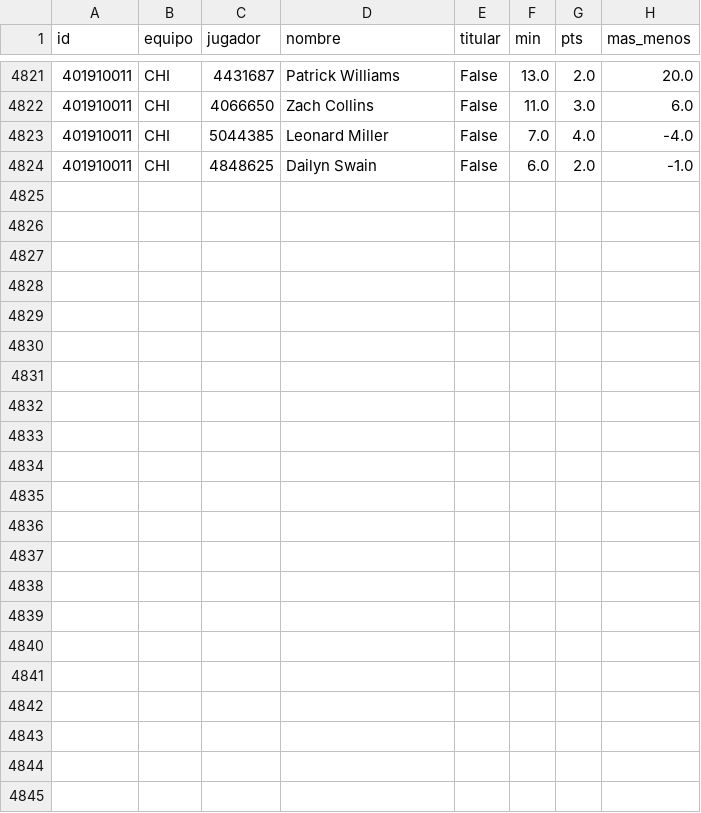
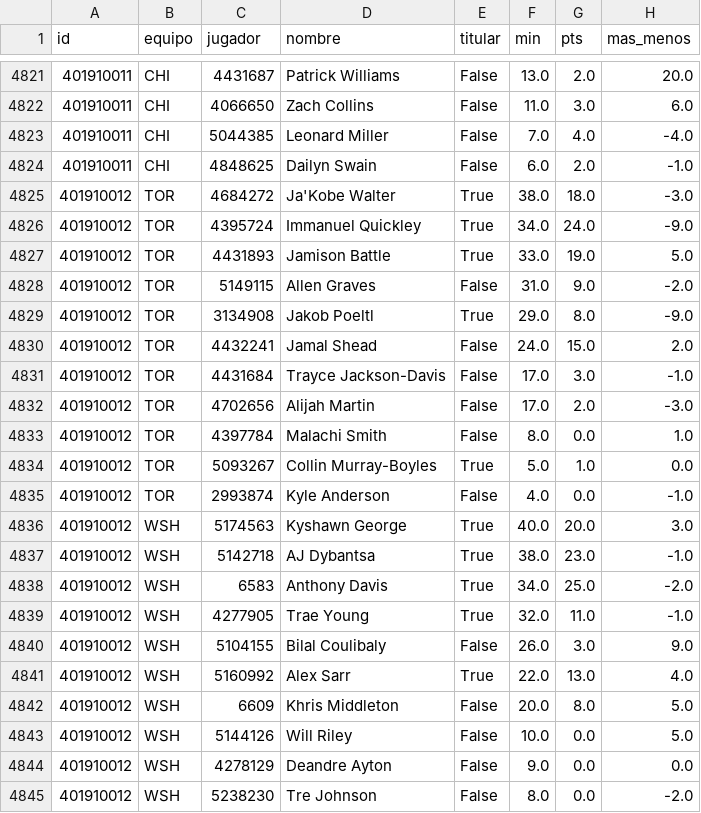
Before and after one commit to robertoaguilar1912-del/laliga-analisis, a CSV file: data/raw/nba_box_2027.csv, drawn as a sheet; only a part is shown, gaps mark what is left out.

```diff
--- a/data/raw/nba_box_2027.csv
+++ b/data/raw/nba_box_2027.csv
@@ -4824 +4824,22 @@ id,equipo,jugador,nombre,titular,min,pts,mas_menos
 401910011,CHI,4848625,Dailyn Swain,False,6.0,2.0,-1.0
+401910012,TOR,4684272,Ja'Kobe Walter,True,38.0,18.0,-3.0
+401910012,TOR,4395724,Immanuel Quickley,True,34.0,24.0,-9.0
+401910012,TOR,4431893,Jamison Battle,True,33.0,19.0,5.0
+401910012,TOR,5149115,Allen Graves,False,31.0,9.0,-2.0
+401910012,TOR,3134908,Jakob Poeltl,True,29.0,8.0,-9.0
+401910012,TOR,4432241,Jamal Shead,False,24.0,15.0,2.0
+401910012,TOR,4431684,Trayce Jackson-Davis,False,17.0,3.0,-1.0
+401910012,TOR,4702656,Alijah Martin,False,17.0,2.0,-3.0
+401910012,TOR,4397784,Malachi Smith,False,8.0,0.0,1.0
+401910012,TOR,5093267,Collin Murray-Boyles,True,5.0,1.0,0.0
+401910012,TOR,2993874,Kyle Anderson,False,4.0,0.0,-1.0
+401910012,WSH,5174563,Kyshawn George,True,40.0,20.0,3.0
+401910012,WSH,5142718,AJ Dybantsa,True,38.0,23.0,-1.0
+401910012,WSH,6583,Anthony Davis,True,34.0,25.0,-2.0
+401910012,WSH,4277905,Trae Young,True,32.0,11.0,-1.0
+401910012,WSH,5104155,Bilal Coulibaly,False,26.0,3.0,9.0
+401910012,WSH,5160992,Alex Sarr,True,22.0,13.0,4.0
+401910012,WSH,6609,Khris Middleton,False,20.0,8.0,5.0
+401910012,WSH,5144126,Will Riley,False,10.0,0.0,5.0
+401910012,WSH,4278129,Deandre Ayton,False,9.0,0.0,0.0
+401910012,WSH,5238230,Tre Johnson,False,8.0,0.0,-2.0
```
Also changed, not shown: data/raw/nba_juegos.csv, 10 other files.
